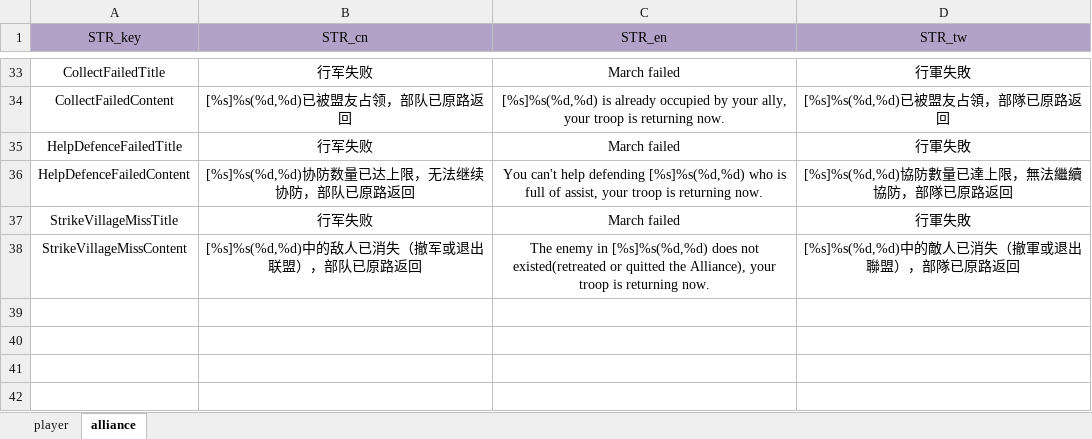
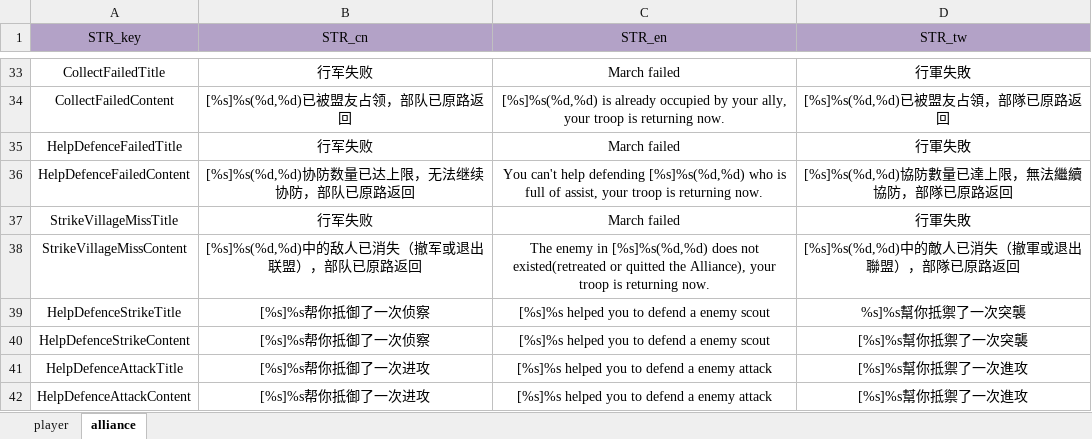
Before and after one commit to ModunZhang/kod_server, an Excel workbook: gameData/server/Localizations.xlsx, sheet alliance, drawn as a sheet; only a part is shown, gaps mark what is left out; values as stored, in another font and other column widths than the file's, no borders; the diff names each change by its address in the sheet, - before the commit and + after, or states it on an @@ line.

```diff
--- a/gameData/server/Localizations.xlsx (sheet alliance)
+++ b/gameData/server/Localizations.xlsx (sheet alliance)
+row 39: HelpDefenceStrikeTitle | [%s]%s帮你抵御了一次侦察 | [%s]%s helped you to defend a enemy scout | %s]%s幫你抵禦了一次突襲
+row 40: HelpDefenceStrikeContent | [%s]%s帮你抵御了一次侦察 | [%s]%s helped you to defend a enemy scout | [%s]%s幫你抵禦了一次突襲
+row 41: HelpDefenceAttackTitle | [%s]%s帮你抵御了一次进攻 | [%s]%s helped you to defend a enemy attack | [%s]%s幫你抵禦了一次進攻
+row 42: HelpDefenceAttackContent | [%s]%s帮你抵御了一次进攻 | [%s]%s helped you to defend a enemy attack | [%s]%s幫你抵禦了一次進攻
```
Also changed, not shown: gameData/server/Keywords.xlsx, gameData/shared/Errors.xlsx, 23 other files.
